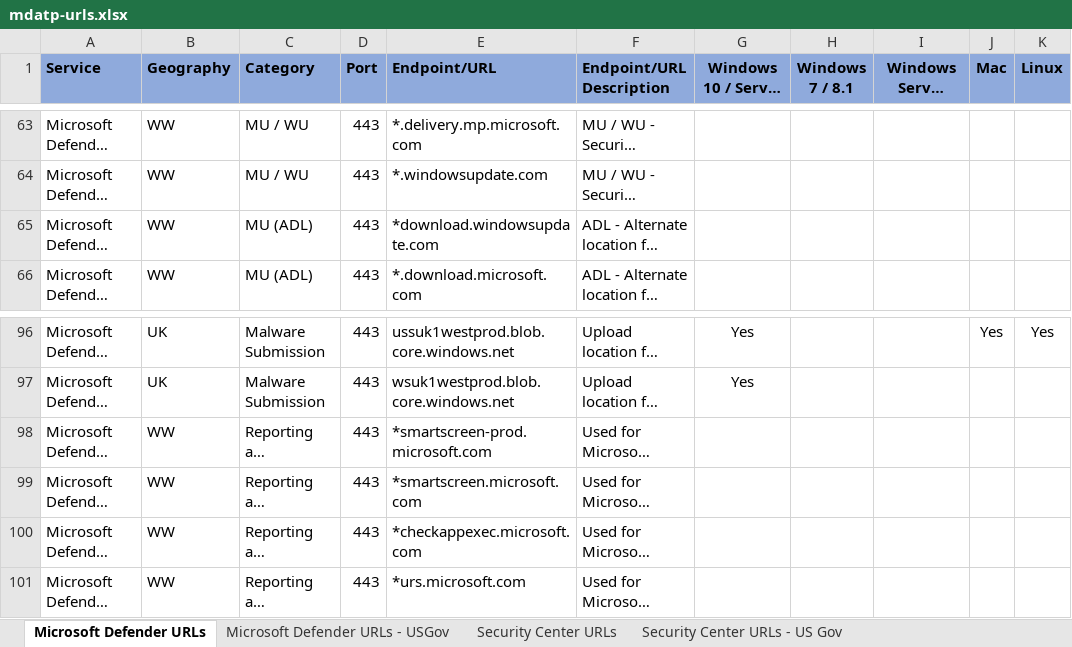
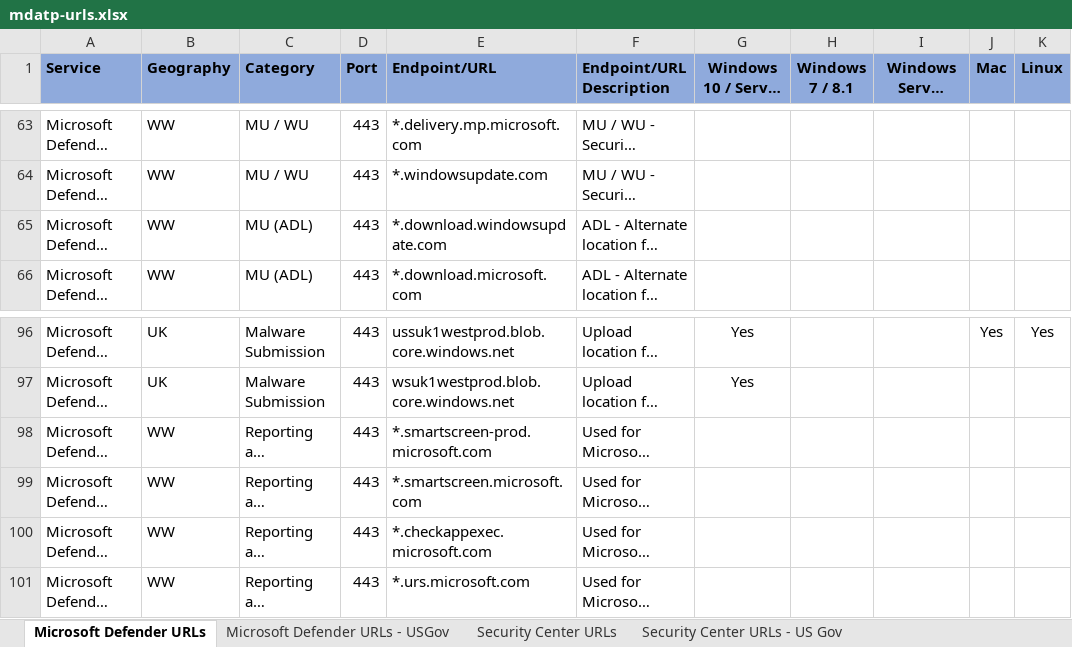
Before and after one commit to andrewj-t/windows-audit-docs, an Excel workbook: windows/security/threat-protection/microsoft-defender-atp/downloads/mdatp-urls.xlsx, sheet Microsoft Defender URLs, drawn as a sheet; only a part is shown, gaps mark what is left out; long unchanged cells end in …; values as stored, in another font and other column widths than the file's, no borders; table styles not drawn; the diff names each change by its address in the sheet, - before the commit and + after, or states it on an @@ line.

Commit message:
Add files via upload

```diff
--- a/windows/security/threat-protection/microsoft-defender-atp/downloads/mdatp-urls.xlsx (sheet Microsoft Defender URLs)
+++ b/windows/security/threat-protection/microsoft-defender-atp/downloads/mdatp-urls.xlsx (sheet Microsoft Defender URLs)
-E65 (Endpoint/URL): *download.windowsupdate.com
+E65 (Endpoint/URL): *.download.windowsupdate.com
-E98 (Endpoint/URL): *smartscreen-prod.microsoft.com
+E98 (Endpoint/URL): *.smartscreen-prod.microsoft.com
-E99 (Endpoint/URL): *smartscreen.microsoft.com
+E99 (Endpoint/URL): *.smartscreen.microsoft.com
-E100 (Endpoint/URL): *checkappexec.microsoft.com
+E100 (Endpoint/URL): *.checkappexec.microsoft.com
-E101 (Endpoint/URL): *urs.microsoft.com
+E101 (Endpoint/URL): *.urs.microsoft.com
```
Also changed, not shown: sheet Microsoft Defender URLs - USGov.
